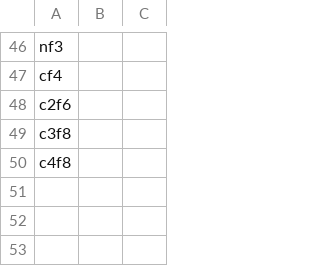
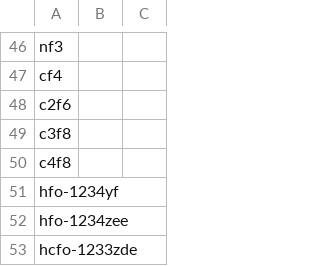
Before and after one commit to ACRG-Bristol/inhale-flask-archive, a CSV file: data/inhaleflask/data_release_schedule/data_release_schedule_GCMS-Medusa-flask.csv, drawn as a sheet; only a part is shown, gaps mark what is left out; the diff covers the shown part only.

```diff
--- a/data/inhaleflask/data_release_schedule/data_release_schedule_GCMS-Medusa-flask.csv
+++ b/data/inhaleflask/data_release_schedule/data_release_schedule_GCMS-Medusa-flask.csv
@@ -50 +50,4 @@ c3f8,,
 c4f8,,
+hfo-1234yf,,
+hfo-1234zee,,
+hcfo-1233zde,,
```
Also changed, not shown: 20 edited cells elsewhere in this file.
